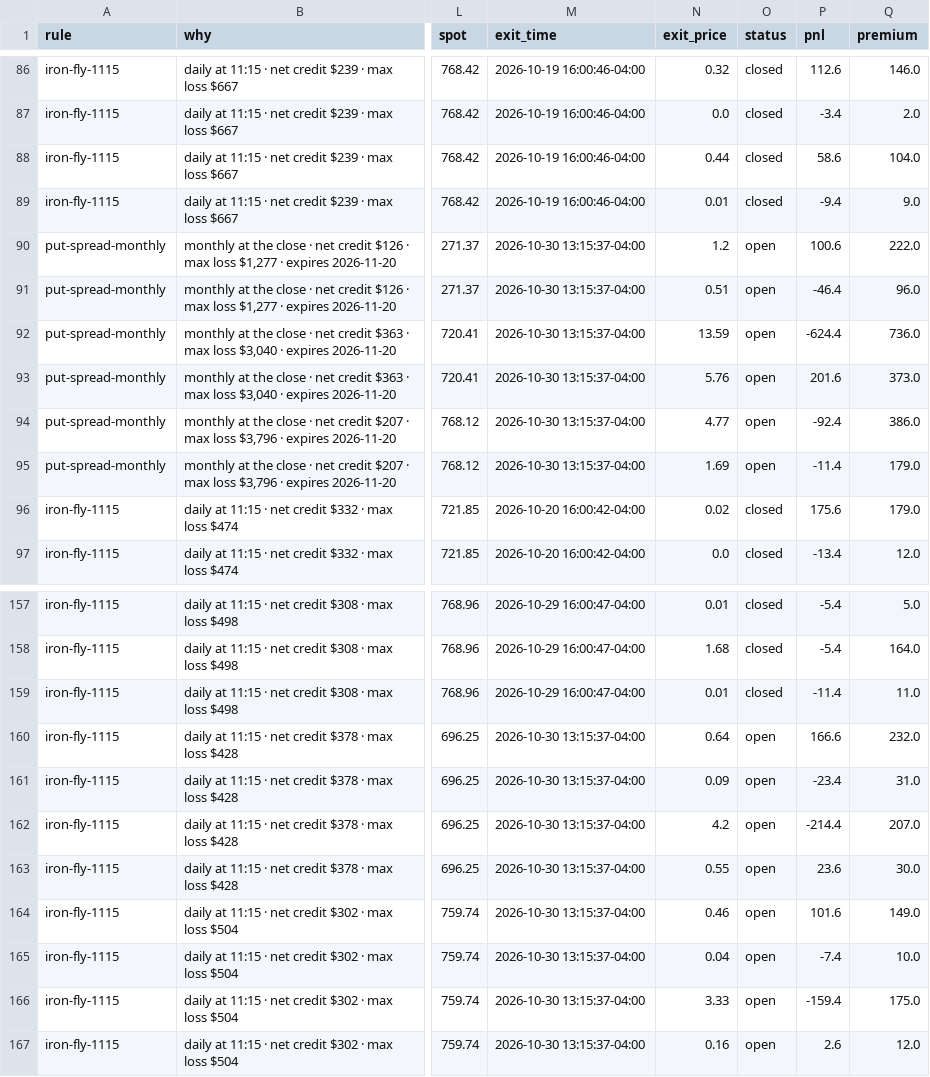
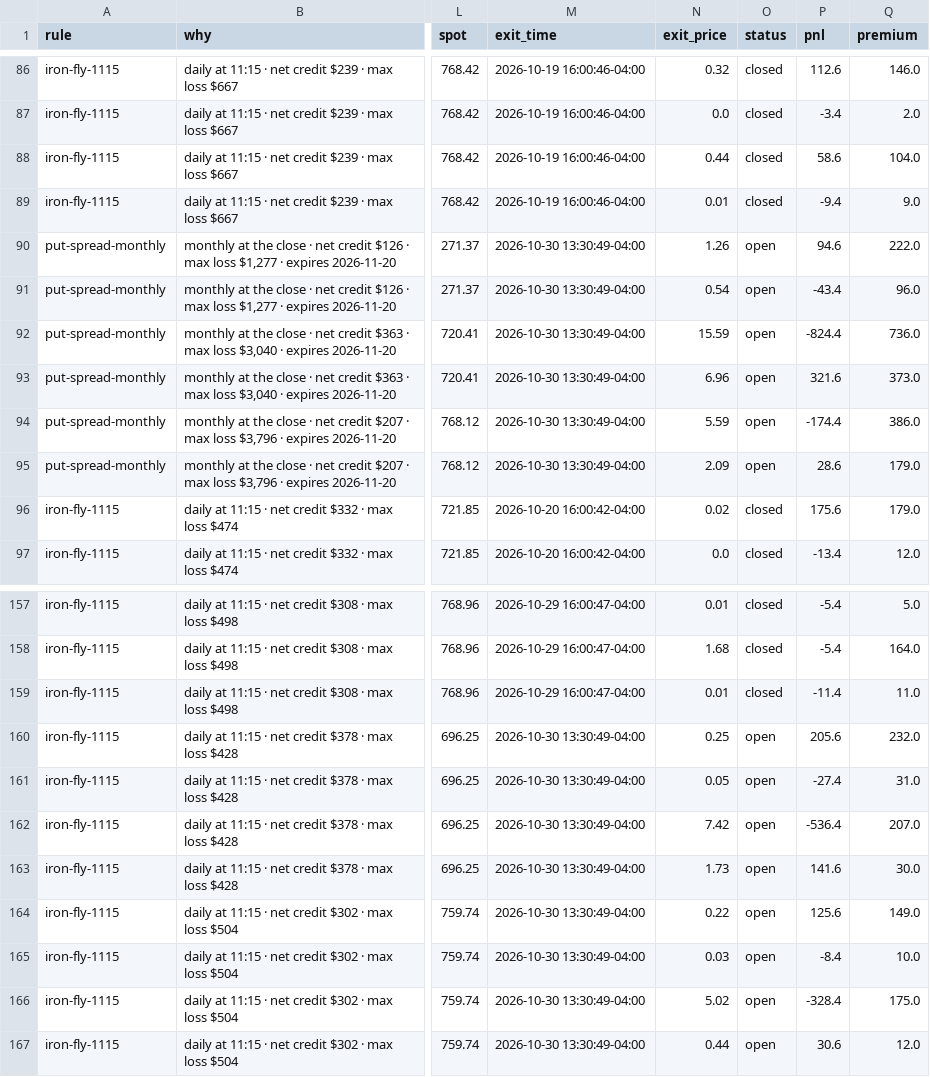
Before and after one commit to parisaetemadi/options, a CSV file: data/paper_options/trades.csv, drawn as a sheet; only a part is shown, gaps mark what is left out; the diff names each change by its address in the sheet, - before the commit and + after, or states it on an @@ line.

```diff
--- a/data/paper_options/trades.csv
+++ b/data/paper_options/trades.csv
-M90:M95 (exit_time): 2026-10-30 13:15:37-04:00
+M90:M95 (exit_time): 2026-10-30 13:30:49-04:00
-N90 (exit_price): 1.2
+N90 (exit_price): 1.26
-P90 (pnl): 100.6
+P90 (pnl): 94.6
-N91 (exit_price): 0.51
+N91 (exit_price): 0.54
-P91 (pnl): -46.4
+P91 (pnl): -43.4
-N92 (exit_price): 13.59
+N92 (exit_price): 15.59
-P92 (pnl): -624.4
+P92 (pnl): -824.4
-N93 (exit_price): 5.76
+N93 (exit_price): 6.96
-P93 (pnl): 201.6
+P93 (pnl): 321.6
-N94 (exit_price): 4.77
+N94 (exit_price): 5.59
-P94 (pnl): -92.4
+P94 (pnl): -174.4
-N95 (exit_price): 1.69
+N95 (exit_price): 2.09
-P95 (pnl): -11.4
+P95 (pnl): 28.6
-M160:M167 (exit_time): 2026-10-30 13:15:37-04:00
+M160:M167 (exit_time): 2026-10-30 13:30:49-04:00
-N160 (exit_price): 0.64
+N160 (exit_price): 0.25
-P160 (pnl): 166.6
+P160 (pnl): 205.6
-N161 (exit_price): 0.09
+N161 (exit_price): 0.05
-P161 (pnl): -23.4
+P161 (pnl): -27.4
-N162 (exit_price): 4.2
+N162 (exit_price): 7.42
-P162 (pnl): -214.4
+P162 (pnl): -536.4
-N163 (exit_price): 0.55
+N163 (exit_price): 1.73
-P163 (pnl): 23.6
+P163 (pnl): 141.6
-N164 (exit_price): 0.46
+N164 (exit_price): 0.22
-P164 (pnl): 101.6
+P164 (pnl): 125.6
-N165 (exit_price): 0.04
+N165 (exit_price): 0.03
-P165 (pnl): -7.4
+P165 (pnl): -8.4
-N166 (exit_price): 3.33
+N166 (exit_price): 5.02
-P166 (pnl): -159.4
+P166 (pnl): -328.4
-N167 (exit_price): 0.16
+N167 (exit_price): 0.44
-P167 (pnl): 2.6
+P167 (pnl): 30.6
```
Also changed, not shown: 2 other files.
